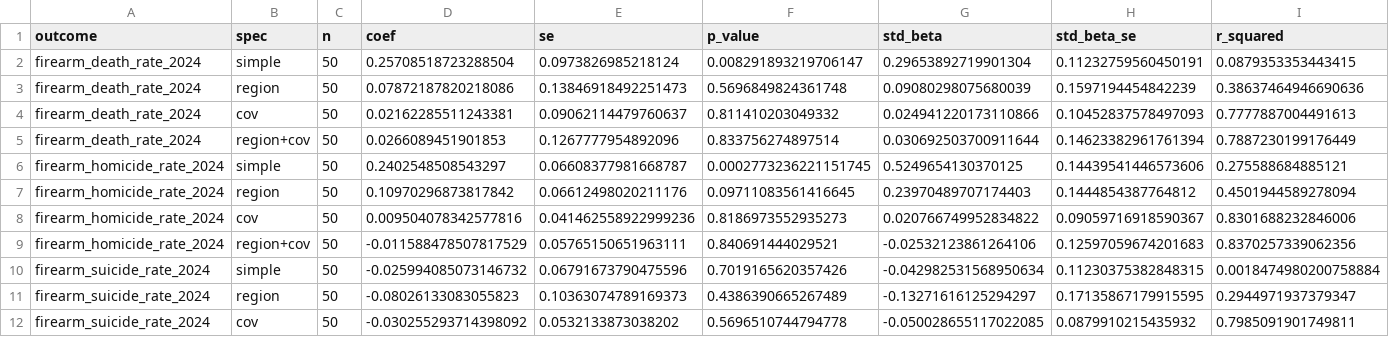
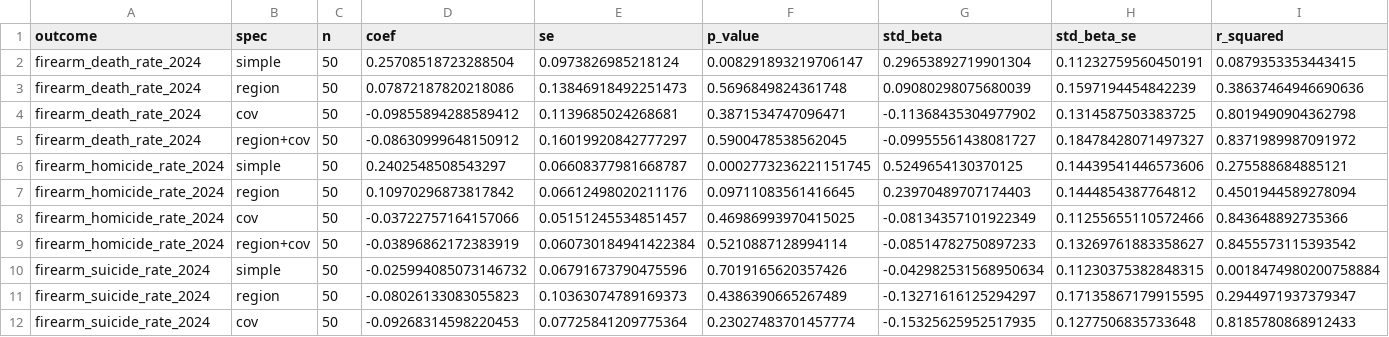
Before and after one commit to DiogoRibeiro7/religiosity-us-outcomes, a CSV file: reports/tables/model_comparison.csv, drawn as a sheet; only a part is shown; the diff covers the shown part only.

```diff
--- a/reports/tables/model_comparison.csv
+++ b/reports/tables/model_comparison.csv
@@ -3,10 +3,10 @@ firearm_death_rate_2024,simple,50,0.25708518723288504,0.0973826985218124,0.00829
 firearm_death_rate_2024,region,50,0.07872187820218086,0.13846918492251473,0.5696849824361748,0.09080298075680039,0.1597194454842239,0.38637464946690636
-firearm_death_rate_2024,cov,50,0.02162285511243381,0.09062114479760637,0.811410203049332,0.024941220173110866,0.10452837578497093,0.7777887004491613
-firearm_death_rate_2024,region+cov,50,0.0266089451901853,0.1267777954892096,0.833756274897514,0.030692503700911644,0.14623382961761394,0.7887230199176449
+firearm_death_rate_2024,cov,50,-0.09855894288589412,0.1139685024268681,0.3871534747096471,-0.11368435304977902,0.1314587503383725,0.8019490904362798
+firearm_death_rate_2024,region+cov,50,-0.08630999648150912,0.16019920842777297,0.5900478538562045,-0.09955561438081727,0.18478428071497327,0.8371989987091972
 firearm_homicide_rate_2024,simple,50,0.2402548508543297,0.06608377981668787,0.0002773236221151745,0.5249654130370125,0.14439541446573606,0.275588684885121
 firearm_homicide_rate_2024,region,50,0.10970296873817842,0.06612498020211176,0.09711083561416645,0.23970489707174403,0.1444854387764812,0.4501944589278094
-firearm_homicide_rate_2024,cov,50,0.009504078342577816,0.041462558922999236,0.8186973552935273,0.020766749952834822,0.09059716918590367,0.8301688232846006
-firearm_homicide_rate_2024,region+cov,50,-0.011588478507817529,0.05765150651963111,0.840691444029521,-0.02532123861264106,0.12597059674201683,0.8370257339062356
+firearm_homicide_rate_2024,cov,50,-0.03722757164157066,0.05151245534851457,0.46986993970415025,-0.08134357101922349,0.11255655110572466,0.843648892735366
+firearm_homicide_rate_2024,region+cov,50,-0.03896862172383919,0.060730184941422384,0.5210887128994114,-0.08514782750897233,0.13269761883358627,0.8455573115393542
 firearm_suicide_rate_2024,simple,50,-0.025994085073146732,0.06791673790475596,0.7019165620357426,-0.042982531568950634,0.11230375382848315,0.0018474980200758884
 firearm_suicide_rate_2024,region,50,-0.08026133083055823,0.10363074789169373,0.4386390665267489,-0.13271616125294297,0.17135867179915595,0.2944971937379347
-firearm_suicide_rate_2024,cov,50,-0.030255293714398092,0.0532133873038202,0.5696510744794778,-0.050028655117022085,0.0879910215435932,0.7985091901749811
+firearm_suicide_rate_2024,cov,50,-0.09268314598220453,0.07725841209775364,0.23027483701457774,-0.15325625952517935,0.1277506835733648,0.8185780868912433
```
Also changed, not shown: 54 edited cells elsewhere in this file, data/processed/state_religiosity_outcomes.csv, data/raw/piaac_state_literacy_numeracy.csv, 16 other files.
